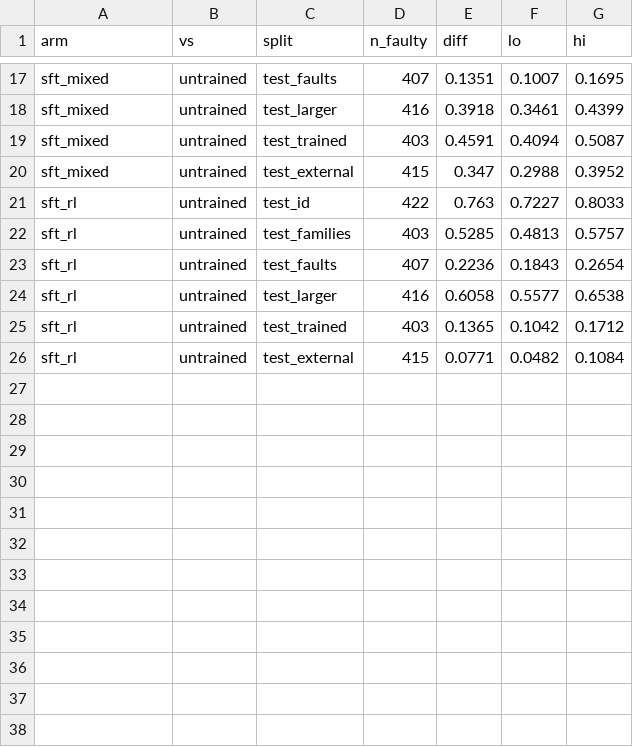
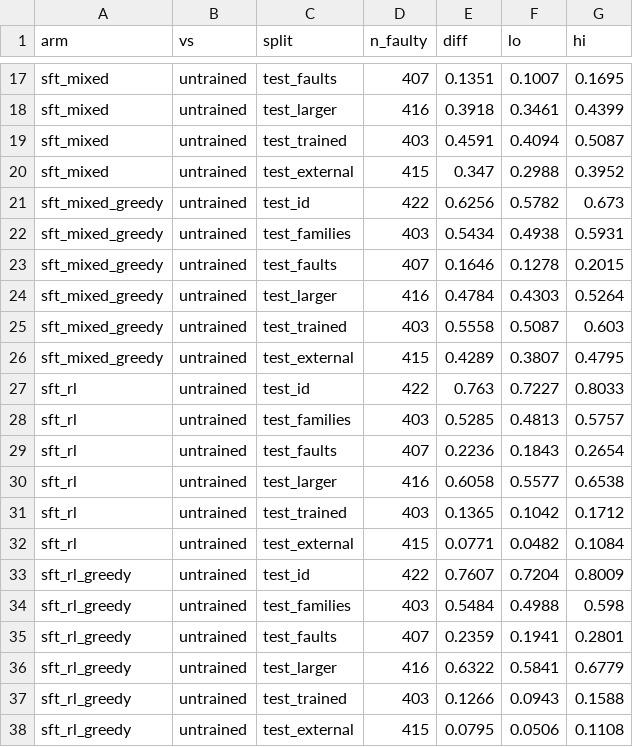
Before and after one commit to emeraldant/WSP-Gym, a CSV file: results/table_paired_diff.csv, drawn as a sheet; only a part is shown, gaps mark what is left out; the diff names each change by its address in the sheet, - before the commit and + after, or states it on an @@ line.

```diff
--- a/results/table_paired_diff.csv
+++ b/results/table_paired_diff.csv
+row 21: sft_mixed_greedy | untrained | test_id | 422 | 0.6256 | 0.5782 | 0.673
+row 22: sft_mixed_greedy | untrained | test_families | 403 | 0.5434 | 0.4938 | 0.5931
+row 23: sft_mixed_greedy | untrained | test_faults | 407 | 0.1646 | 0.1278 | 0.2015
+row 24: sft_mixed_greedy | untrained | test_larger | 416 | 0.4784 | 0.4303 | 0.5264
+row 25: sft_mixed_greedy | untrained | test_trained | 403 | 0.5558 | 0.5087 | 0.603
+row 26: sft_mixed_greedy | untrained | test_external | 415 | 0.4289 | 0.3807 | 0.4795
+row 33: sft_rl_greedy | untrained | test_id | 422 | 0.7607 | 0.7204 | 0.8009
+row 34: sft_rl_greedy | untrained | test_families | 403 | 0.5484 | 0.4988 | 0.598
+row 35: sft_rl_greedy | untrained | test_faults | 407 | 0.2359 | 0.1941 | 0.2801
+row 36: sft_rl_greedy | untrained | test_larger | 416 | 0.6322 | 0.5841 | 0.6779
+row 37: sft_rl_greedy | untrained | test_trained | 403 | 0.1266 | 0.0943 | 0.1588
+row 38: sft_rl_greedy | untrained | test_external | 415 | 0.0795 | 0.0506 | 0.1108
```
Also changed, not shown: results/table_main.csv, 16 other files.
